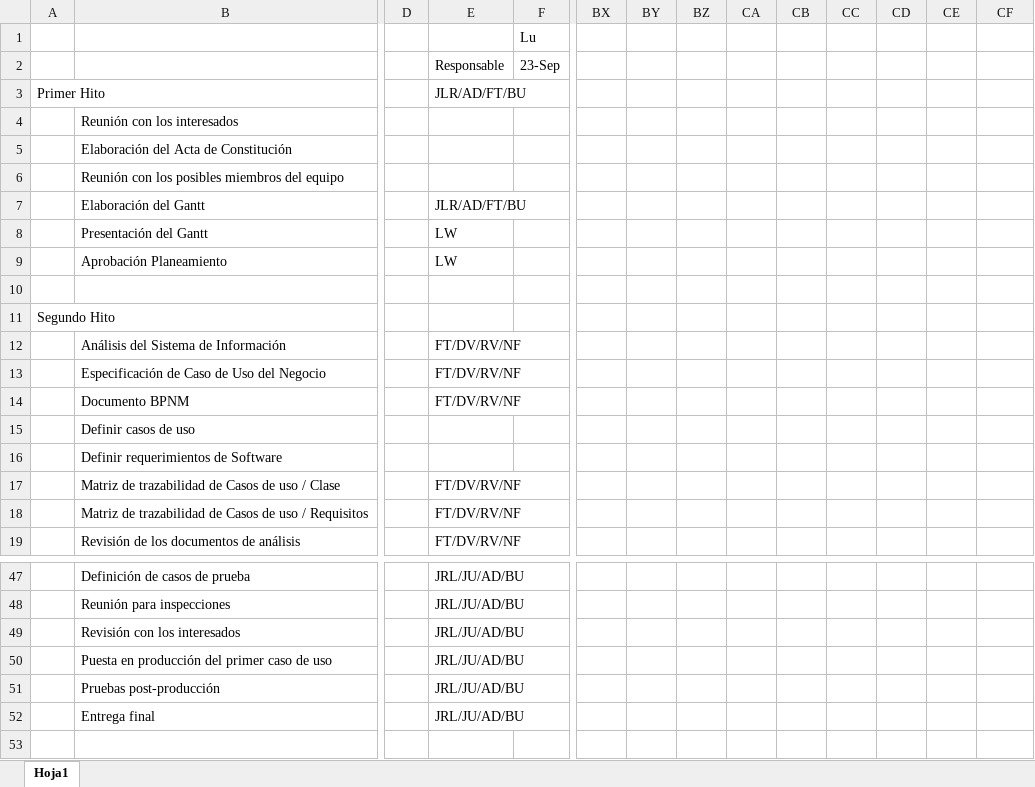
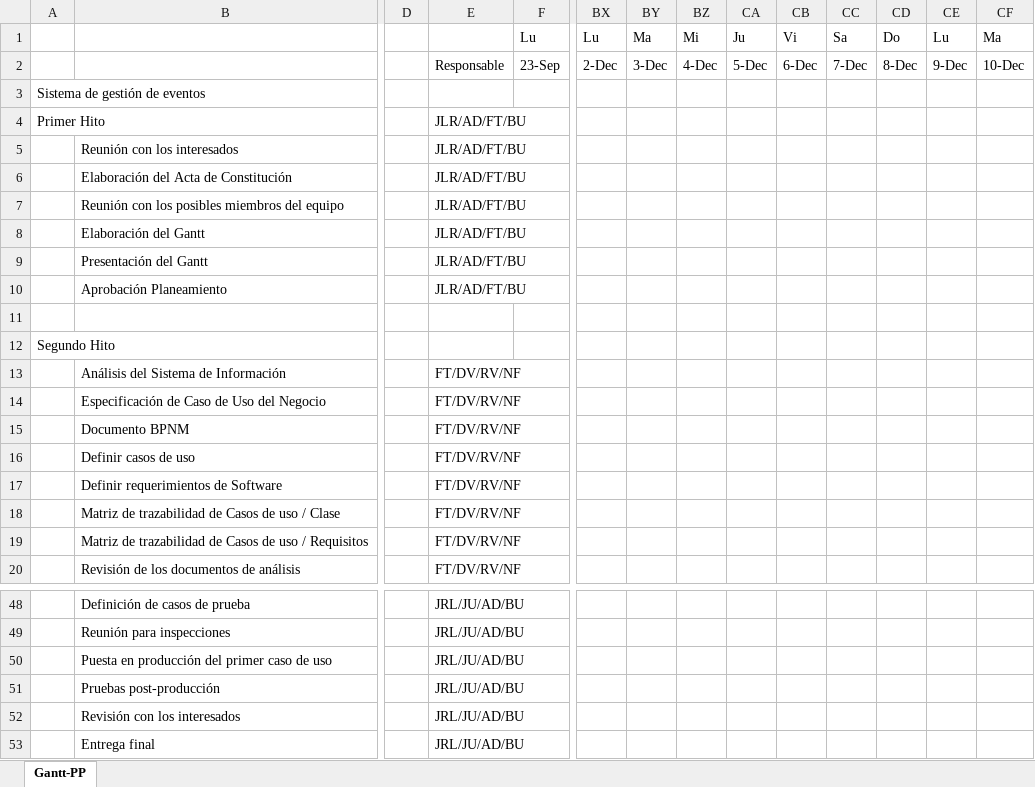
Before and after one commit to LaRosaM/HuayroTech, an Excel workbook: Desarrollo/SGE/Gestión/SGE-PP.xlsx, sheet Gantt-PP, drawn as a sheet; only a part is shown, gaps mark what is left out; values as stored, in another font and other column widths than the file's, no cell formats; addresses are those after the commit; rows hold the shown columns only; the diff names each change by its address in the sheet, - before the commit and + after, or states it on an @@ line.

Commit message:
Modificado Cronograma

```diff
--- a/Desarrollo/SGE/Gestión/SGE-PP.xlsx (sheet Gantt-PP)
+++ b/Desarrollo/SGE/Gestión/SGE-PP.xlsx (sheet Gantt-PP)
-sheet tab: Hoja1
+sheet tab: Gantt-PP
-BX1: (empty)
+BX1: Lu
-BY1: (empty)
+BY1: Ma
-BZ1: (empty)
+BZ1: Mi
-CA1: (empty)
+CA1: Ju
-CB1: (empty)
+CB1: Vi
-CC1: (empty)
+CC1: Sa
-CD1: (empty)
+CD1: Do
-CE1: (empty)
+CE1: Lu
-CF1: (empty)
+CF1: Ma
-BX2: (empty)
+BX2: 2-Dec
-BY2: (empty)
+BY2: 3-Dec
-BZ2: (empty)
+BZ2: 4-Dec
-CA2: (empty)
+CA2: 5-Dec
-CB2: (empty)
+CB2: 6-Dec
-CC2: (empty)
+CC2: 7-Dec
-CD2: (empty)
+CD2: 8-Dec
-CE2: (empty)
+CE2: 9-Dec
-CF2: (empty)
+CF2: 10-Dec
+row 3: Sistema de gestión de eventos
-E5:E7: (empty)
+E5:E7: JLR/AD/FT/BU
-E9:E10: LW
+E9:E10: JLR/AD/FT/BU
-E16:E17: (empty)
+E16:E17: FT/DV/RV/NF
@@ row 49 moved to row 52: Revisión con los interesados @@
```
Also changed, not shown: cell formats.
